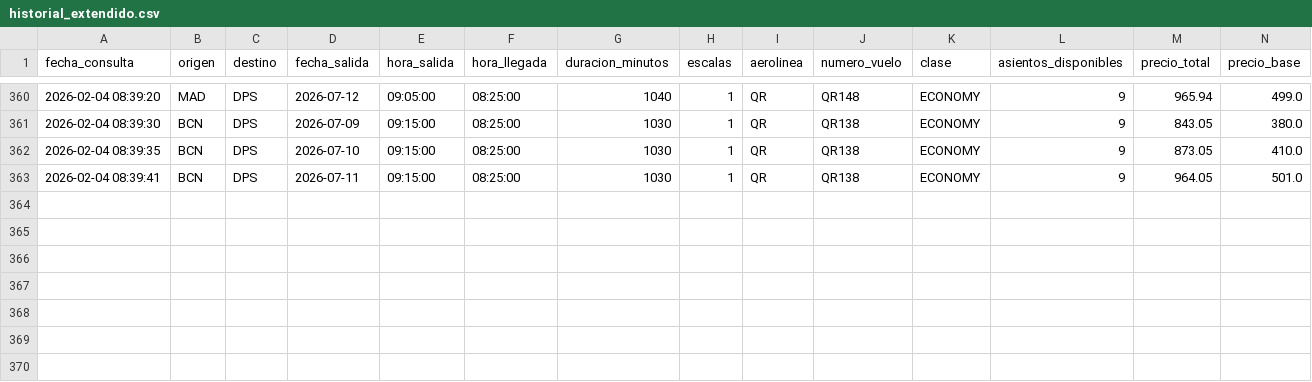
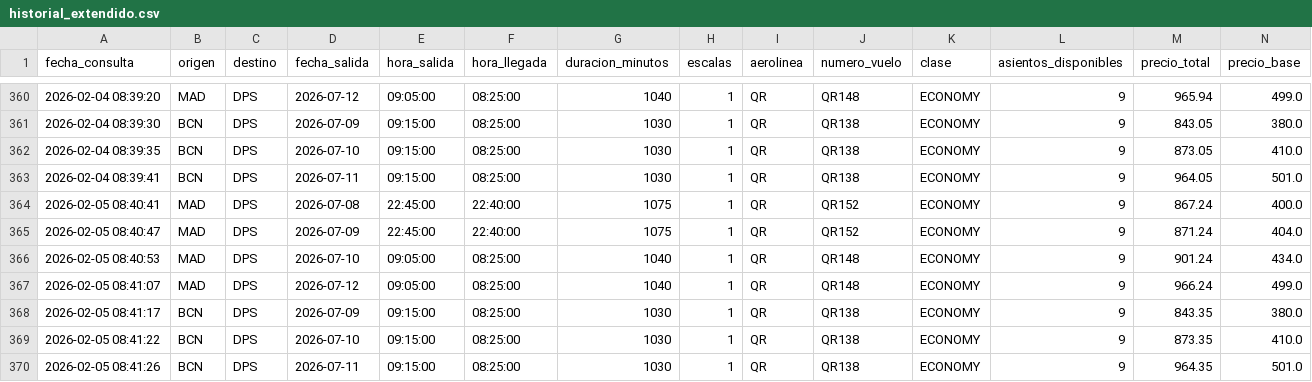
Before and after one commit to gustavintavo8/bot-vuelos-bali, a CSV file: historial_extendido.csv, drawn as a sheet; only a part is shown, gaps mark what is left out; rows hold the shown columns only; the diff names each change by its address in the sheet, - before the commit and + after, or states it on an @@ line.

Commit message:
Actualizar datos extendidos

```diff
--- a/historial_extendido.csv
+++ b/historial_extendido.csv
+row 364: 2026-02-05 08:40:41 | MAD | DPS | 2026-07-08 | 22:45:00 | 22:40:00 | 1075 | 1 | QR | QR152 | ECONOMY | 9 | 867.24 | 400.0
+row 365: 2026-02-05 08:40:47 | MAD | DPS | 2026-07-09 | 22:45:00 | 22:40:00 | 1075 | 1 | QR | QR152 | ECONOMY | 9 | 871.24 | 404.0
+row 366: 2026-02-05 08:40:53 | MAD | DPS | 2026-07-10 | 09:05:00 | 08:25:00 | 1040 | 1 | QR | QR148 | ECONOMY | 9 | 901.24 | 434.0
+row 367: 2026-02-05 08:41:07 | MAD | DPS | 2026-07-12 | 09:05:00 | 08:25:00 | 1040 | 1 | QR | QR148 | ECONOMY | 9 | 966.24 | 499.0
+row 368: 2026-02-05 08:41:17 | BCN | DPS | 2026-07-09 | 09:15:00 | 08:25:00 | 1030 | 1 | QR | QR138 | ECONOMY | 9 | 843.35 | 380.0
+row 369: 2026-02-05 08:41:22 | BCN | DPS | 2026-07-10 | 09:15:00 | 08:25:00 | 1030 | 1 | QR | QR138 | ECONOMY | 9 | 873.35 | 410.0
+row 370: 2026-02-05 08:41:26 | BCN | DPS | 2026-07-11 | 09:15:00 | 08:25:00 | 1030 | 1 | QR | QR138 | ECONOMY | 9 | 964.35 | 501.0
```
